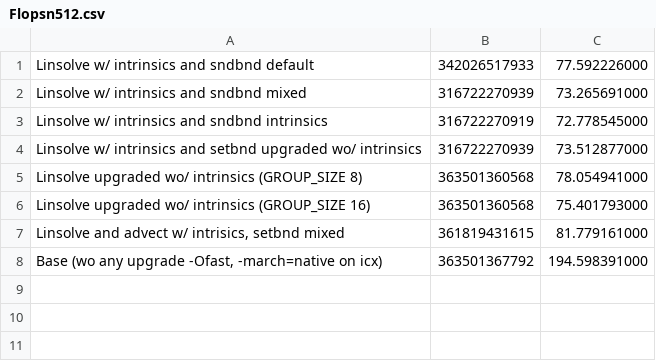
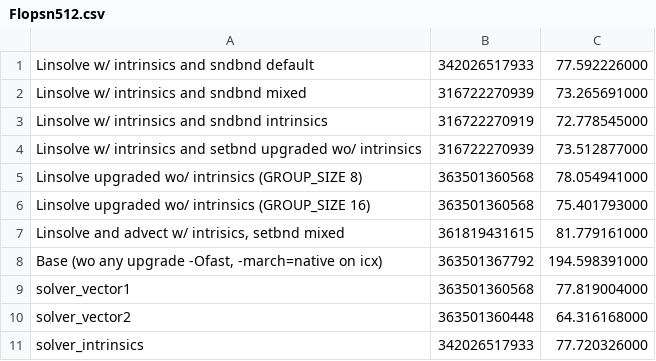
Before and after one commit to FranGozze/navier-stokes, a CSV file: tp2/sv/icx/Flopsn512.csv, drawn as a sheet.

```diff
--- a/tp2/sv/icx/Flopsn512.csv
+++ b/tp2/sv/icx/Flopsn512.csv
@@ -8 +8,4 @@ Linsolve upgraded wo/ intrinsics (GROUP_SIZE 16),363501360568,75.401793000
 "Base (wo any upgrade -Ofast, -march=native on icx)",363501367792,194.598391000
+solver_vector1,363501360568,77.819004000
+solver_vector2,363501360448,64.316168000
+solver_intrinsics,342026517933,77.720326000
```
Also changed, not shown: tp2/sv/clang/Flopsn512.csv, tp2/sv/gcc/Flopsn512.csv, 1 other file.
